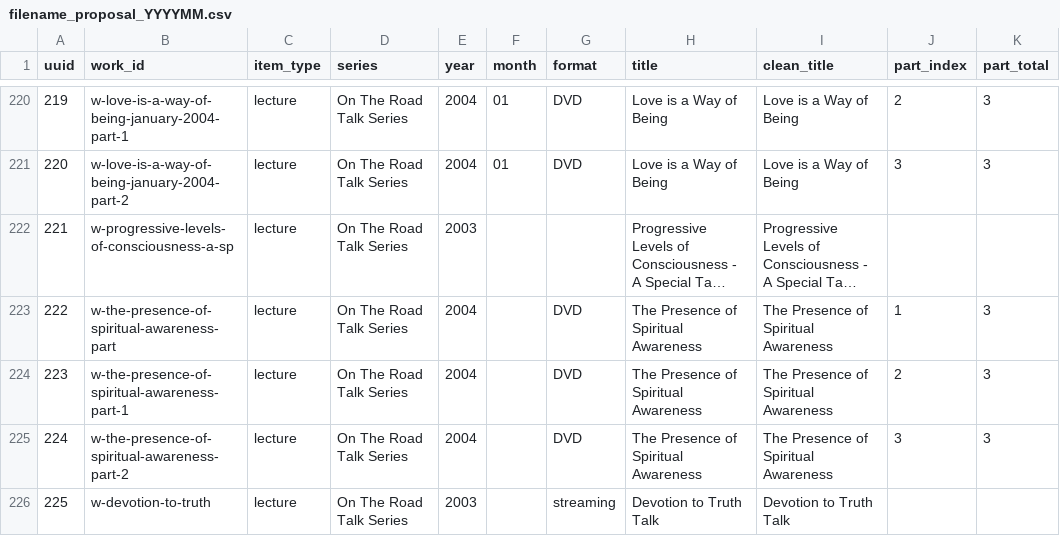
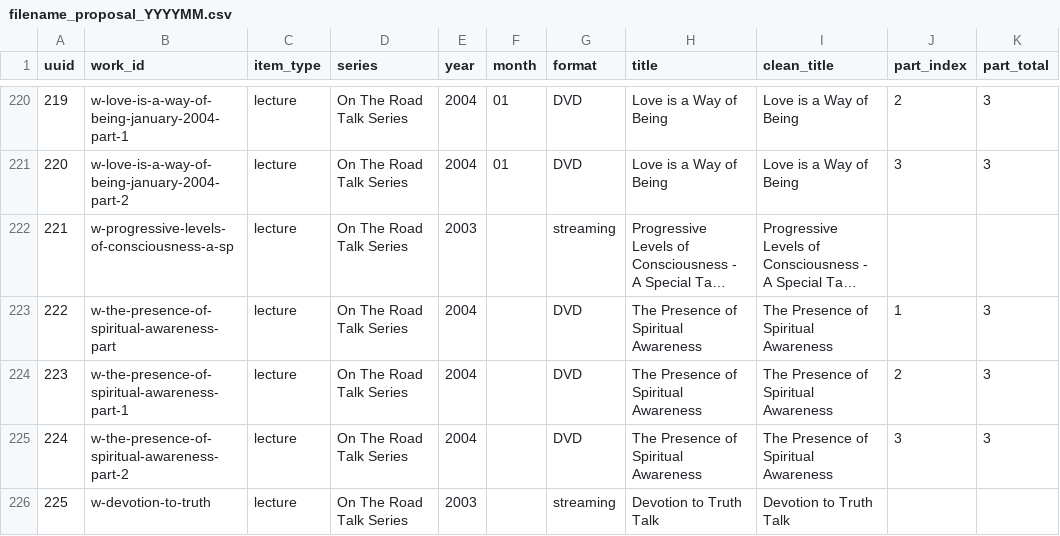
Before and after one commit to 56eli/docsheet, a CSV file: data/filename_proposal_YYYYMM.csv, drawn as a sheet; only a part is shown, gaps mark what is left out; long unchanged cells end in …; the diff names each change by its address in the sheet, - before the commit and + after, or states it on an @@ line.

Commit message:
Fix CSP hash, add mirror-check test, and sync catalogue/doc drift
Full audit (2026-08-08, archive/AUDIT_2026-08-08.md):
- docs/index.html: correct CSP script-src hash to match the inline
  dark-mode pre-paint script (was sha256-u2/u4..., now sha256-qULmN...);
  add test_csp_hash_matches_inline_dark_mode_script regression guard
- tests: add sync_inventory_mirrors.py to the SCRIPTS integration list
  so its write/check/tamper path runs in the suite
- data: set UUID 221 format=streaming in filename_proposal_YYYYMM.csv
  (master had streaming, proposal was blank); rebuild filename-proposal.json
- docs: README/INSTRUCTIONS test count 110 -> 113, handoff 112 -> 113;
  SERIES_TAXONOMY_MAPPING baseline refreshed to 186/177/9 (was 179/169/10)
- reconcile: report now explains the 63 draft-only rows are expected
  promotion/edition layer records, not divergence; tests still pass
- archive: add AUDIT_2026-08-08.md and index it

Note: the two CI workflow edits (add sync_inventory_mirrors --check to
ci.yml, drop docs/meta.json from update_spreadsheet.yml) are left in the
working tree because the GitHub App lacks workflows permission; they are
documented in archive/UNBLOCK_INSTRUCTIONS.md for the owner to apply.

Verified: 6 --check modes green, 113/113 tests, 91% coverage (gate 85),
node --check clean.

Co-authored-by: arena-agent <297053741+arena-agent@users.noreply.github.com>

```diff
--- a/data/filename_proposal_YYYYMM.csv
+++ b/data/filename_proposal_YYYYMM.csv
-G222 (format): (empty)
+G222 (format): streaming
```
Also changed, not shown: 12 other files.
